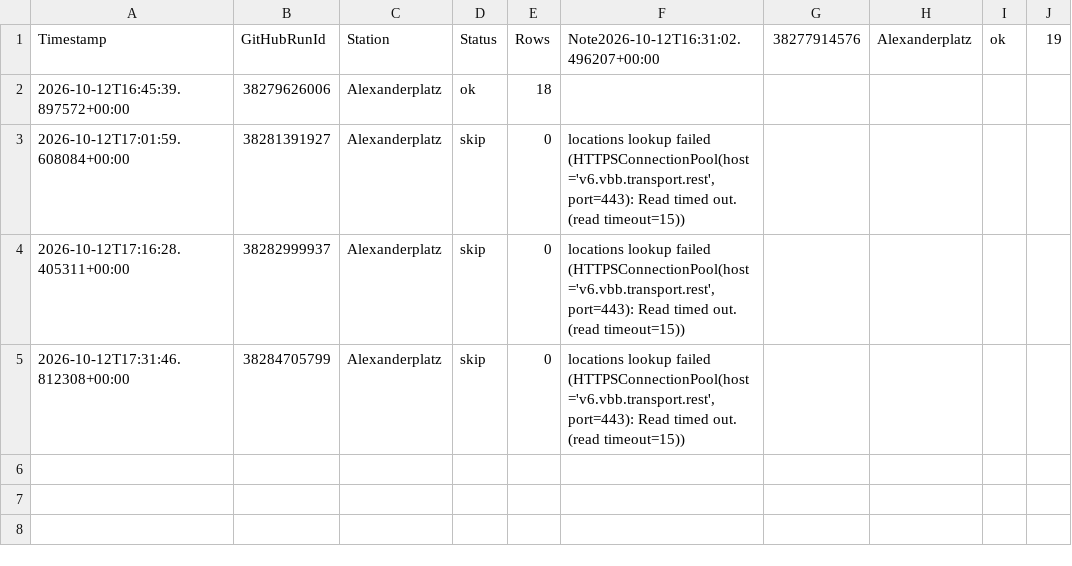
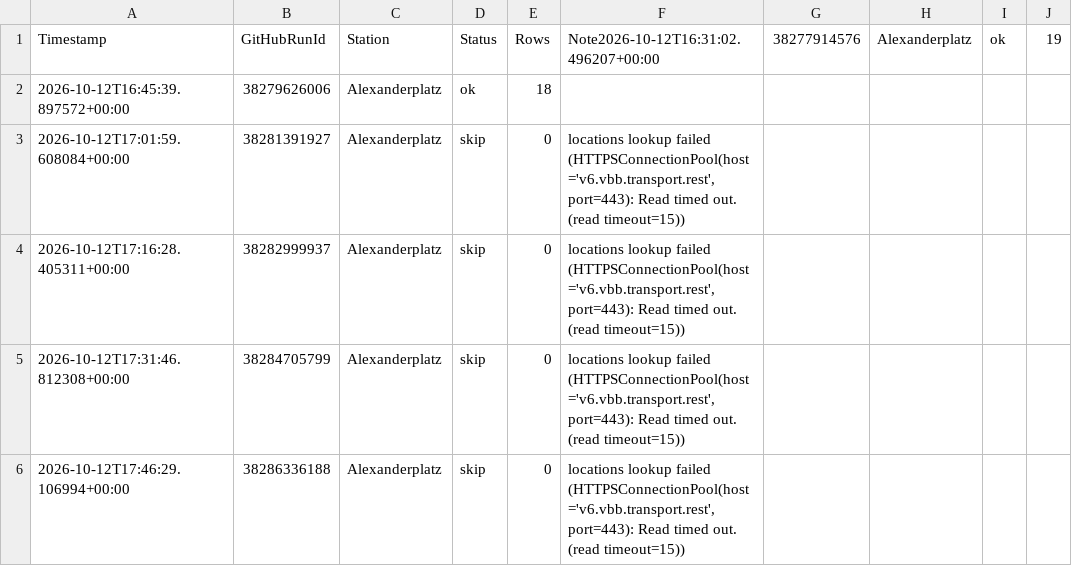
Before and after one commit to ambientals/live_transit_pbi, a CSV file: logs/runs.csv, drawn as a sheet.

```diff
--- a/logs/runs.csv
+++ b/logs/runs.csv
@@ -5 +5,2 @@ Timestamp;GitHubRunId;Station;Status;Rows;Note2026-10-12T16:31:02.496207+00:00;3
 2026-10-12T17:31:46.812308+00:00;38284705799;Alexanderplatz;skip;0;locations lookup failed (HTTPSConnectionPool(host='v6.vbb.transport.rest', port=443): Read timed out. (read timeout=15))
+2026-10-12T17:46:29.106994+00:00;38286336188;Alexanderplatz;skip;0;locations lookup failed (HTTPSConnectionPool(host='v6.vbb.transport.rest', port=443): Read timed out. (read timeout=15))
```
